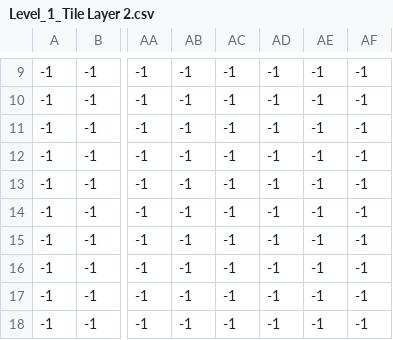
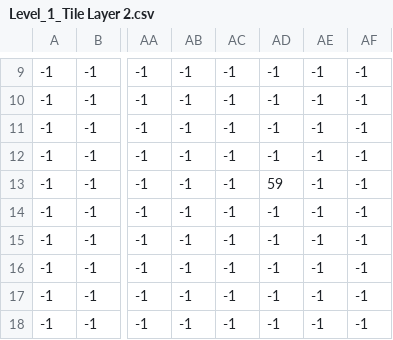
Before and after one commit to LambrosMgk/hy454-Game-Zelda-2, a CSV file: Game454/UnitTests/Media/Level_1/Level_1_Tile Layer 2.csv, drawn as a sheet; only a part is shown, gaps mark what is left out; the diff names each change by its address in the sheet, - before the commit and + after, or states it on an @@ line.

```diff
--- a/Game454/UnitTests/Media/Level_1/Level_1_Tile Layer 2.csv
+++ b/Game454/UnitTests/Media/Level_1/Level_1_Tile Layer 2.csv
-AD13: -1
+AD13: 59
```
Also changed, not shown: 8 other files.
